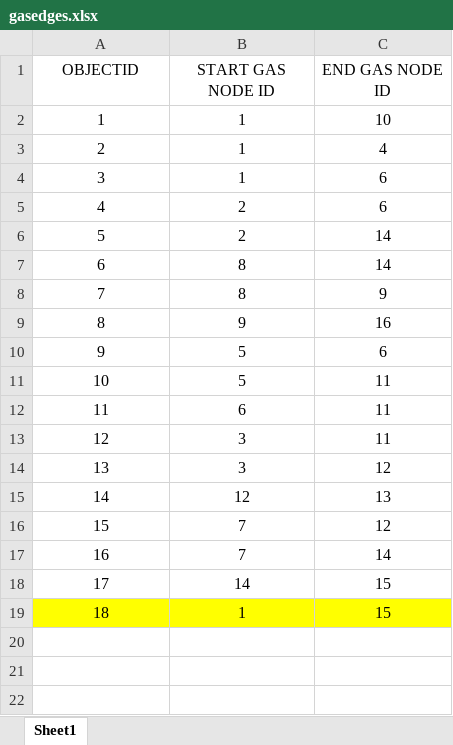
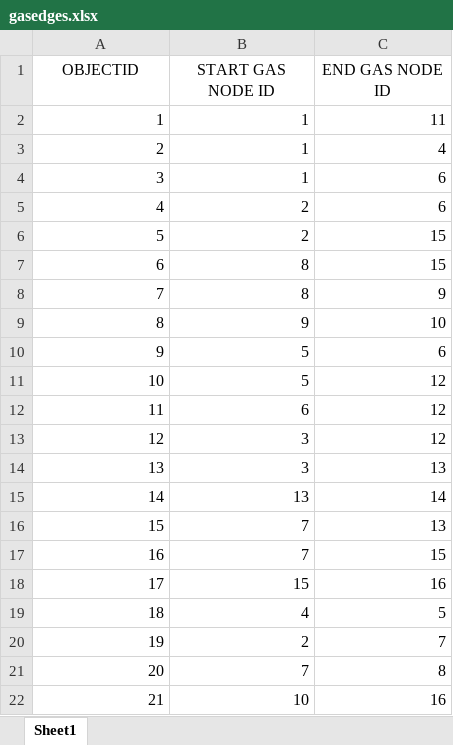
Before and after one commit to yuwvandy/Bayesian_Graph_Learning_2.0, an Excel workbook: data/gasedges.xlsx, sheet Sheet1, drawn as a sheet; values as stored, in another font and other column widths than the file's, no borders; removed rows and columns are numbered as before the commit, all else as after; the diff names each change by its address in the sheet, - before the commit and + after, or states it on an @@ line.

```diff
--- a/data/gasedges.xlsx (sheet Sheet1)
+++ b/data/gasedges.xlsx (sheet Sheet1)
-A2:C12 alignment: center
+A2:C12 alignment: right
-C2 (END GAS NODE ID): 10
+C2 (END GAS NODE ID): 11
-C6:C7 (END GAS NODE ID): 14
+C6:C7 (END GAS NODE ID): 15
-C9 (END GAS NODE ID): 16
+C9 (END GAS NODE ID): 10
-C11:C12 (END GAS NODE ID): 11
+C11:C12 (END GAS NODE ID): 12
-row 13: 12 | 3 | 11
@@ column A (OBJECTID) renumbered between rows 13 and 14 @@
-A13:C14 alignment: center
+A13:C14 alignment: right
-B14 (START GAS NODE ID): 12
+B14 (START GAS NODE ID): 3
+row 15: 14 | 13 | 14
-A16:C17 alignment: center
+A16:C17 alignment: right
-C16 (END GAS NODE ID): 12
+C16 (END GAS NODE ID): 13
-C17 (END GAS NODE ID): 14
+C17 (END GAS NODE ID): 15
-row 18: 17 | 14 | 15
-row 19: 18 | 1 | 15
+row 18: 17 | 15 | 16
+row 19: 18 | 4 | 5
+row 20: 19 | 2 | 7
+row 21: 20 | 7 | 8
+row 22: 21 | 10 | 16
```
Also changed, not shown: data/gasnodes.xlsx, data/poweredges.xlsx, 27 other files.
